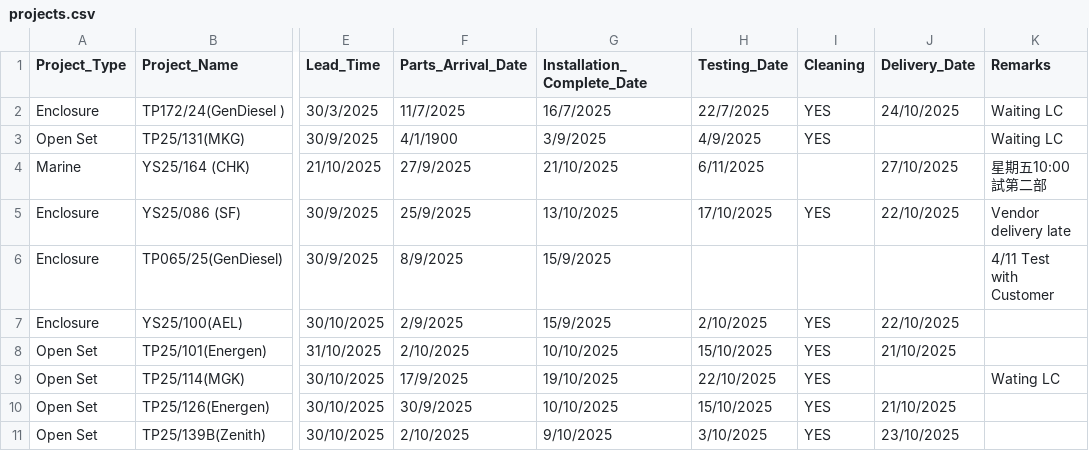
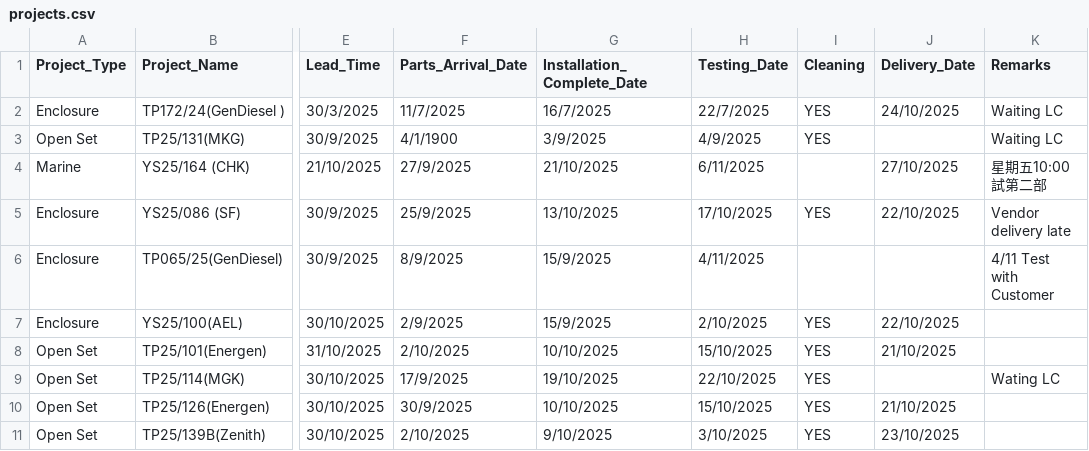
Before and after one commit to goldenfootballboy-create/yip-shing-dashboard, a CSV file: projects.csv, drawn as a sheet; only a part is shown, gaps mark what is left out; the diff names each change by its address in the sheet, - before the commit and + after, or states it on an @@ line.

Commit message:
Update projects.csv

```diff
--- a/projects.csv
+++ b/projects.csv
-H6 (Testing_Date): (empty)
+H6 (Testing_Date): 4/11/2025
```
